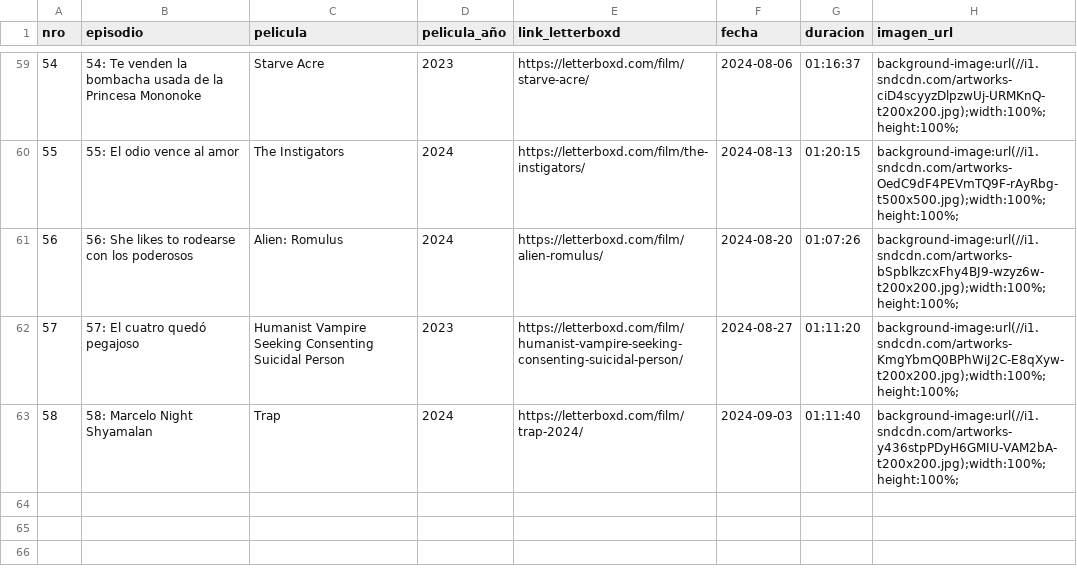
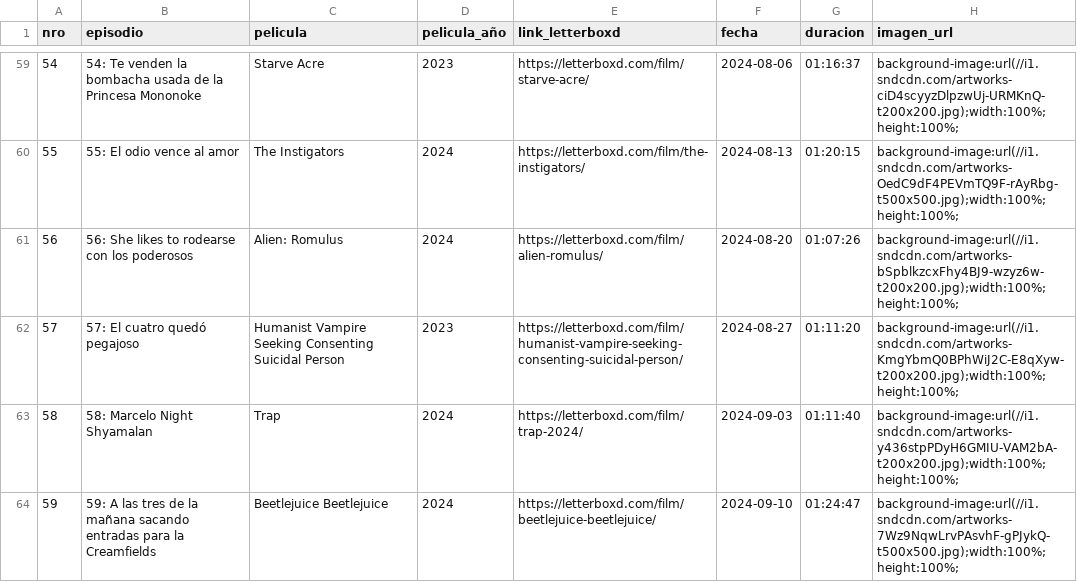
Before and after one commit to vhgauto/ht.buscador, a CSV file: datos/country_club.csv, drawn as a sheet; only a part is shown, gaps mark what is left out; the diff names each change by its address in the sheet, - before the commit and + after, or states it on an @@ line.

Commit message:
Update country_club.csv

```diff
--- a/datos/country_club.csv
+++ b/datos/country_club.csv
+row 64: 59 | 59: A las tres de la mañana sacando entradas para la Creamfields | Beetlejuice Beetlejuice | 2024 | https://letterboxd.com/film/beetlejuice-beetlejuice/ | 2024-09-10 | 01:24:47 | background-image:url(//i1.sndcdn.com/artworks-7Wz9NqwLrvPAsvhF-gPJykQ-t500x500.jpg);width:100%;height:100%;
```
